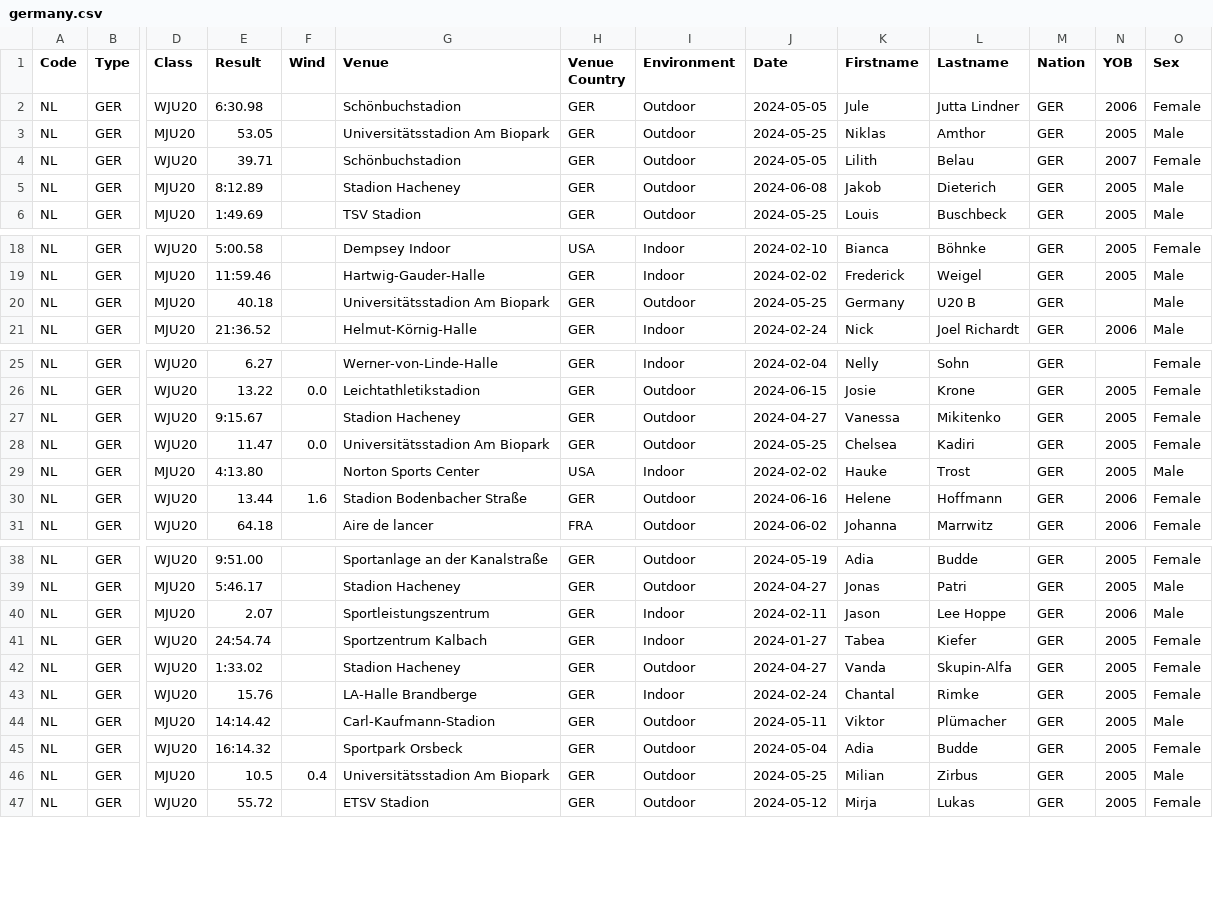
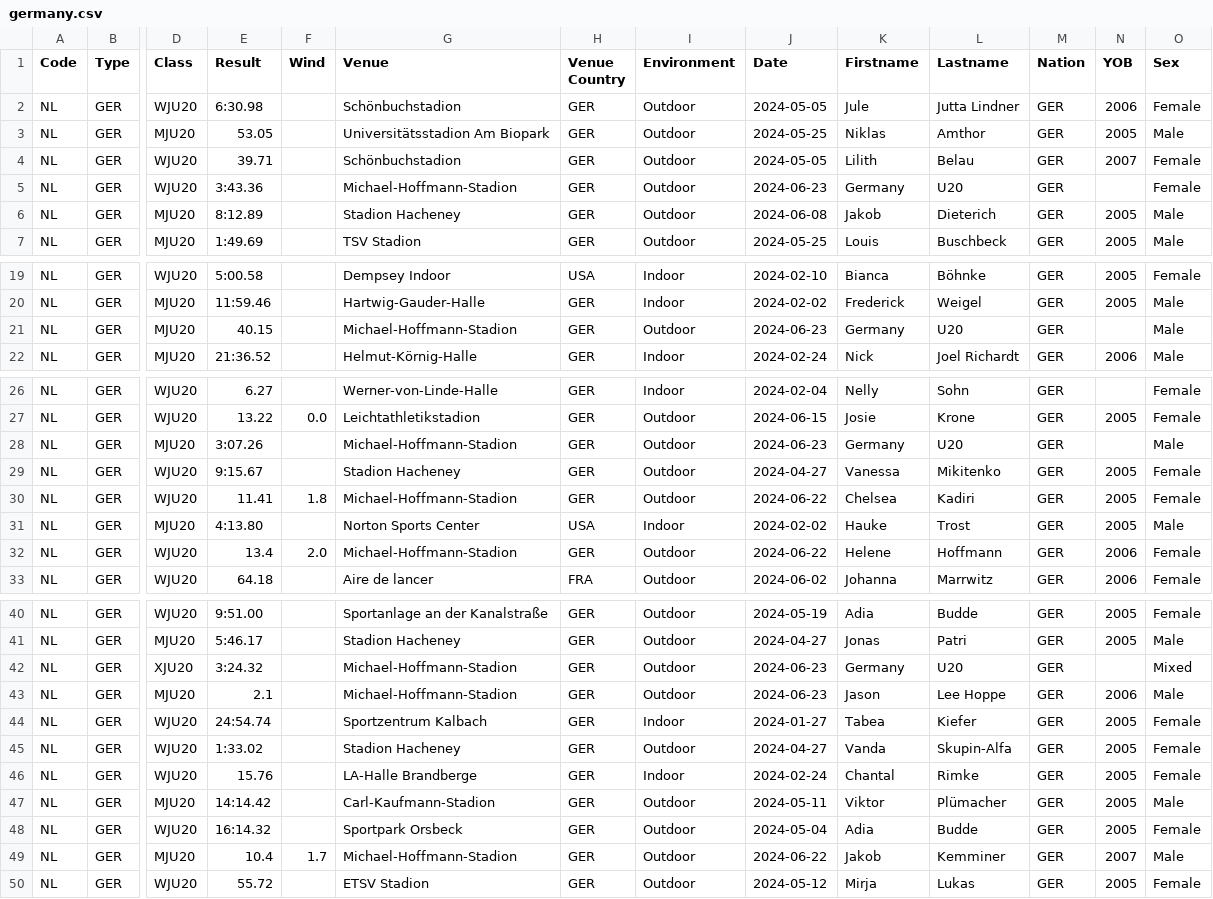
Before and after one commit to nimarion/records, a CSV file: leads/u20/germany.csv, drawn as a sheet; only a part is shown, gaps mark what is left out; addresses are those after the commit; rows hold the shown columns only; the diff names each change by its address in the sheet, - before the commit and + after, or states it on an @@ line.

```diff
--- a/leads/u20/germany.csv
+++ b/leads/u20/germany.csv
+row 5: NL | GER | WJU20 | 3:43.36 |  | Michael-Hoffmann-Stadion | GER | Outdoor | 2024-06-23 | Germany | U20 | GER |  | Female
-E21 (Result): 40.18
+E21 (Result): 40.15
-G21 (Venue): Universitätsstadion Am Biopark
+G21 (Venue): Michael-Hoffmann-Stadion
-J21 (Date): 2024-05-25
+J21 (Date): 2024-06-23
-L21 (Lastname): U20 B
+L21 (Lastname): U20
+row 28: NL | GER | MJU20 | 3:07.26 |  | Michael-Hoffmann-Stadion | GER | Outdoor | 2024-06-23 | Germany | U20 | GER |  | Male
-E30 (Result): 11.47
+E30 (Result): 11.41
-F30 (Wind): 0.0
+F30 (Wind): 1.8
-G30 (Venue): Universitätsstadion Am Biopark
+G30 (Venue): Michael-Hoffmann-Stadion
-J30 (Date): 2024-05-25
+J30 (Date): 2024-06-22
-E32 (Result): 13.44
+E32 (Result): 13.4
-F32 (Wind): 1.6
+F32 (Wind): 2.0
-G32 (Venue): Stadion Bodenbacher Straße
+G32 (Venue): Michael-Hoffmann-Stadion
-J32 (Date): 2024-06-16
+J32 (Date): 2024-06-22
+row 42: NL | GER | XJU20 | 3:24.32 |  | Michael-Hoffmann-Stadion | GER | Outdoor | 2024-06-23 | Germany | U20 | GER |  | Mixed
-E43 (Result): 2.07
+E43 (Result): 2.1
-G43 (Venue): Sportleistungszentrum
+G43 (Venue): Michael-Hoffmann-Stadion
-I43 (Environment): Indoor
+I43 (Environment): Outdoor
-J43 (Date): 2024-02-11
+J43 (Date): 2024-06-23
-E49 (Result): 10.5
+E49 (Result): 10.4
-F49 (Wind): 0.4
+F49 (Wind): 1.7
-G49 (Venue): Universitätsstadion Am Biopark
+G49 (Venue): Michael-Hoffmann-Stadion
-J49 (Date): 2024-05-25
+J49 (Date): 2024-06-22
-K49 (Firstname): Milian
+K49 (Firstname): Jakob
-L49 (Lastname): Zirbus
+L49 (Lastname): Kemminer
-N49 (YOB): 2005
+N49 (YOB): 2007
```
Also changed, not shown: leads/senior/area.csv, leads/senior/world.csv, 2 other files.
